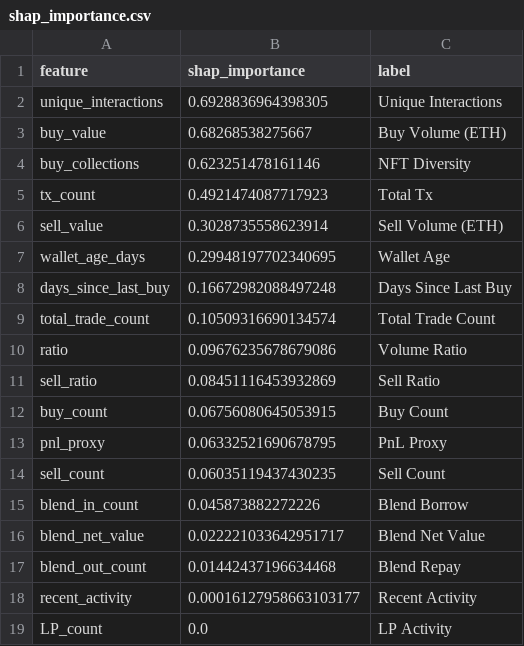
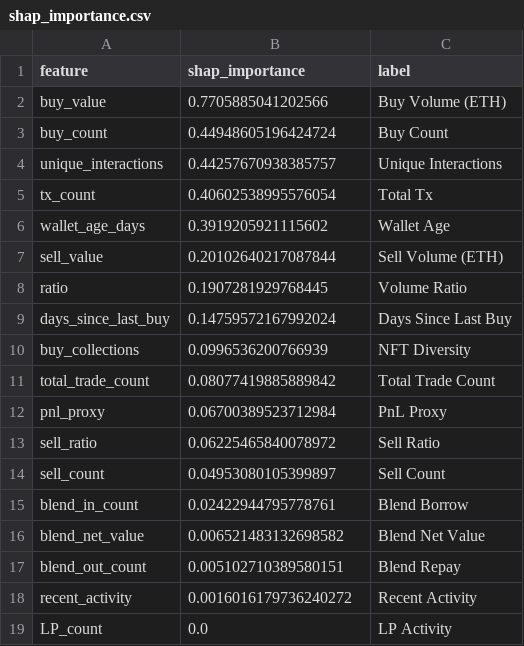
Before and after one commit to Tyche1107/pre-airdrop-detection, a CSV file: data/shap_importance.csv, drawn as a sheet.

```diff
--- a/data/shap_importance.csv
+++ b/data/shap_importance.csv
@@ -1,19 +1,19 @@
 feature,shap_importance,label
-unique_interactions,0.6928836964398305,Unique Interactions
-buy_value,0.68268538275667,Buy Volume (ETH)
-buy_collections,0.623251478161146,NFT Diversity
-tx_count,0.4921474087717923,Total Tx
-sell_value,0.3028735558623914,Sell Volume (ETH)
-wallet_age_days,0.29948197702340695,Wallet Age
-days_since_last_buy,0.16672982088497248,Days Since Last Buy
-total_trade_count,0.10509316690134574,Total Trade Count
-ratio,0.09676235678679086,Volume Ratio
-sell_ratio,0.08451116453932869,Sell Ratio
-buy_count,0.06756080645053915,Buy Count
-pnl_proxy,0.06332521690678795,PnL Proxy
-sell_count,0.06035119437430235,Sell Count
-blend_in_count,0.045873882272226,Blend Borrow
-blend_net_value,0.022221033642951717,Blend Net Value
-blend_out_count,0.01442437196634468,Blend Repay
-recent_activity,0.00016127958663103177,Recent Activity
+buy_value,0.7705885041202566,Buy Volume (ETH)
+buy_count,0.44948605196424724,Buy Count
+unique_interactions,0.44257670938385757,Unique Interactions
+tx_count,0.40602538995576054,Total Tx
+wallet_age_days,0.3919205921115602,Wallet Age
+sell_value,0.20102640217087844,Sell Volume (ETH)
+ratio,0.1907281929768445,Volume Ratio
+days_since_last_buy,0.14759572167992024,Days Since Last Buy
+buy_collections,0.0996536200766939,NFT Diversity
+total_trade_count,0.08077419885889842,Total Trade Count
+pnl_proxy,0.06700389523712984,PnL Proxy
+sell_ratio,0.06225465840078972,Sell Ratio
+sell_count,0.04953080105399897,Sell Count
+blend_in_count,0.02422944795778761,Blend Borrow
+blend_net_value,0.006521483132698582,Blend Net Value
+blend_out_count,0.005102710389580151,Blend Repay
+recent_activity,0.0016016179736240272,Recent Activity
 LP_count,0.0,LP Activity
```
Also changed, not shown: data/clustering_k_selection.csv, data/rule_baselines.csv, 31 other files.
